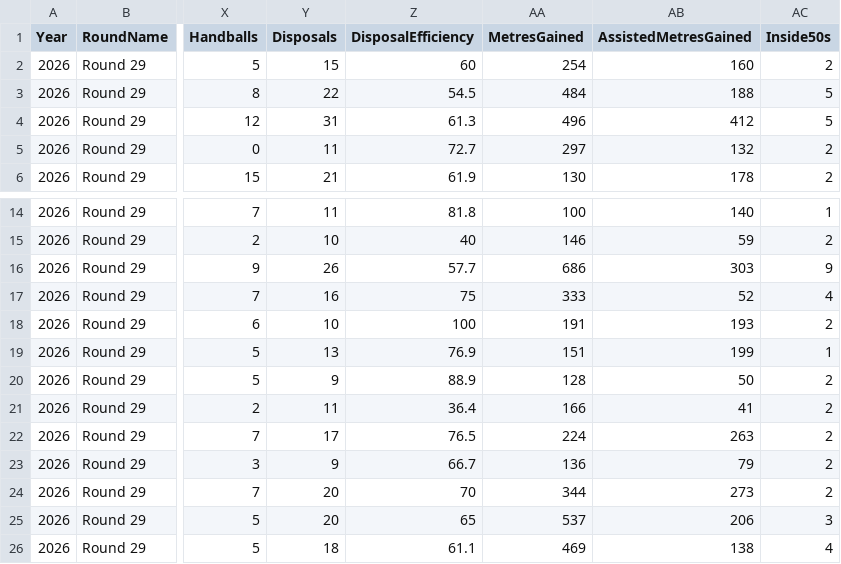
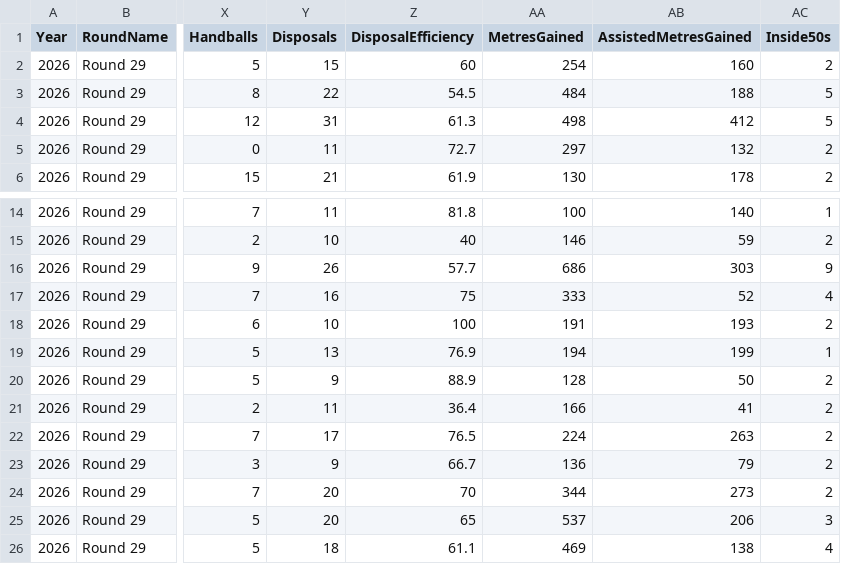
Before and after one commit to justthetipafl-ship-it/JustTheTip, a CSV file: AFL/csv/wheelo_2026_r29.csv, drawn as a sheet; only a part is shown, gaps mark what is left out; the diff names each change by its address in the sheet, - before the commit and + after, or states it on an @@ line.

```diff
--- a/AFL/csv/wheelo_2026_r29.csv
+++ b/AFL/csv/wheelo_2026_r29.csv
-AA4 (MetresGained): 496
+AA4 (MetresGained): 498
-AA19 (MetresGained): 151
+AA19 (MetresGained): 194
```
Also changed, not shown: 8 other files.
